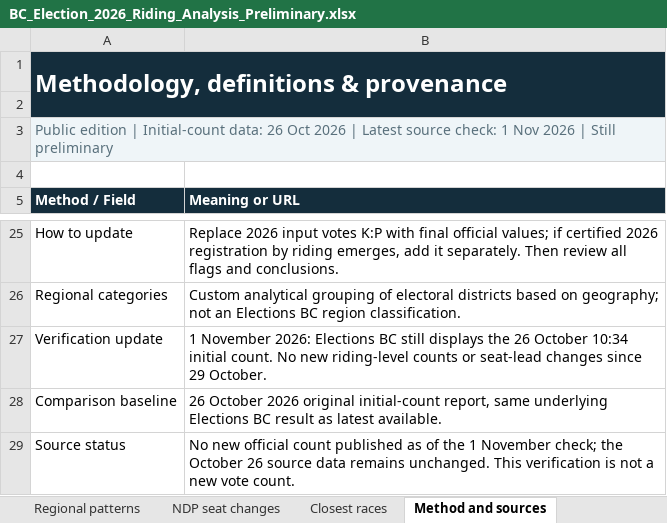
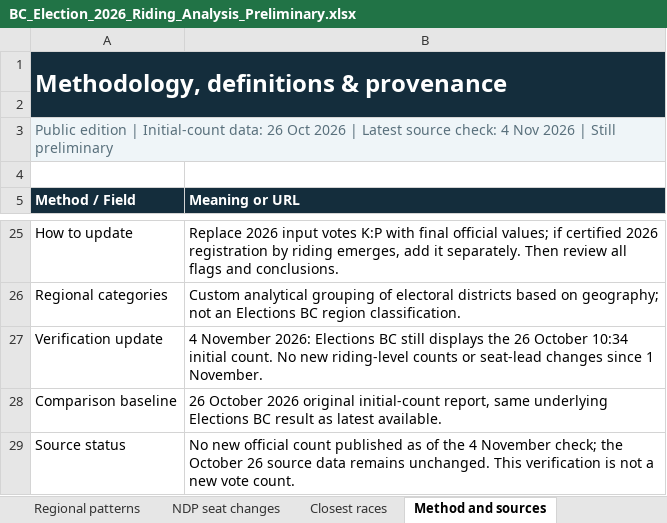
Before and after one commit to irnewlands/sukhisahota-website, an Excel workbook: client/public/election-data/BC_Election_2026_Riding_Analysis_Preliminary.xlsx, sheet Method and sources, drawn as a sheet; only a part is shown, gaps mark what is left out; values as stored, in another font and other column widths than the file's, no borders; the diff names each change by its address in the sheet, - before the commit and + after, or states it on an @@ line.

Commit message:
Refresh November 4 BC election results verification

```diff
--- a/client/public/election-data/BC_Election_2026_Riding_Analysis_Preliminary.xlsx (sheet Method and sources)
+++ b/client/public/election-data/BC_Election_2026_Riding_Analysis_Preliminary.xlsx (sheet Method and sources)
-A3 (Method / Field): …source check: 1 Nov 2026…
+A3 (Method / Field): …source check: 4 Nov 2026…
-B27 (Meaning or URL): 1 November 2026: Elections BC still displays the 26 October 10:34 initial count. No new riding-level counts or seat-lead changes since 29 October.
+B27 (Meaning or URL): 4 November 2026: Elections BC still displays the 26 October 10:34 initial count. No new riding-level counts or seat-lead changes since 1 November.
-B29 (Meaning or URL): …of the 1 November check;…
+B29 (Meaning or URL): …of the 4 November check;…
```
Also changed, not shown: sheet Since last snapshot, sheet Executive dashboard, sheet Riding comparison, 2 other files.
